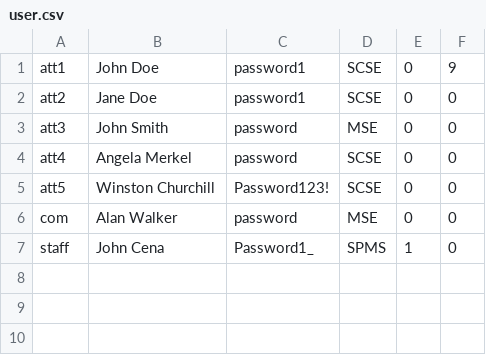
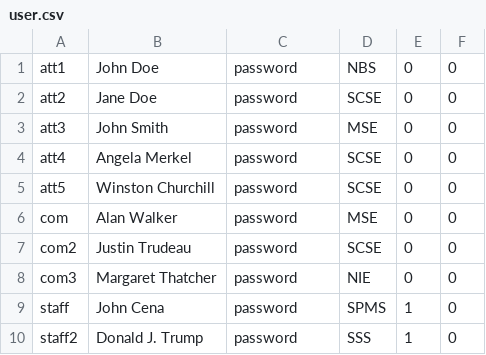
Before and after one commit to EricFan2002/SC2002, a CSV file: data/user.csv, drawn as a sheet.

```diff
--- a/data/user.csv
+++ b/data/user.csv
@@ -1,7 +1,10 @@
-att1,John Doe,password1,SCSE,0,9
-att2,Jane Doe,password1,SCSE,0,0
+att1,John Doe,password,NBS,0,0
+att2,Jane Doe,password,SCSE,0,0
 att3,John Smith,password,MSE,0,0
 att4,Angela Merkel,password,SCSE,0,0
-att5,Winston Churchill,Password123!,SCSE,0,0
+att5,Winston Churchill,password,SCSE,0,0
 com,Alan Walker,password,MSE,0,0
-staff,John Cena,Password1_,SPMS,1,0
+com2,Justin Trudeau,password,SCSE,0,0
+com3,Margaret Thatcher,password,NIE,0,0
+staff,John Cena,password,SPMS,1,0
+staff2,Donald J. Trump,password,SSS,1,0
```
Also changed, not shown: data/camp.csv, 8 other files.
